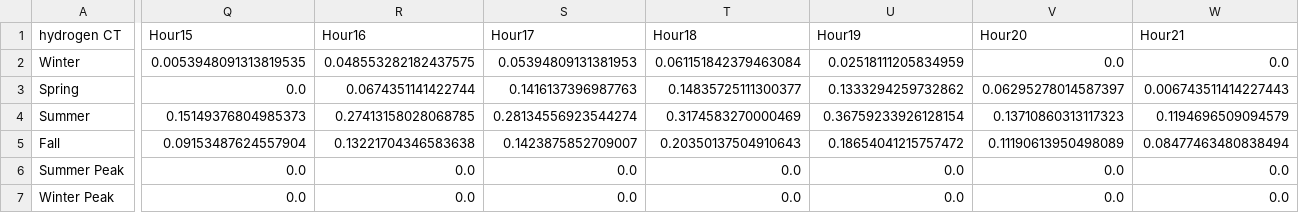
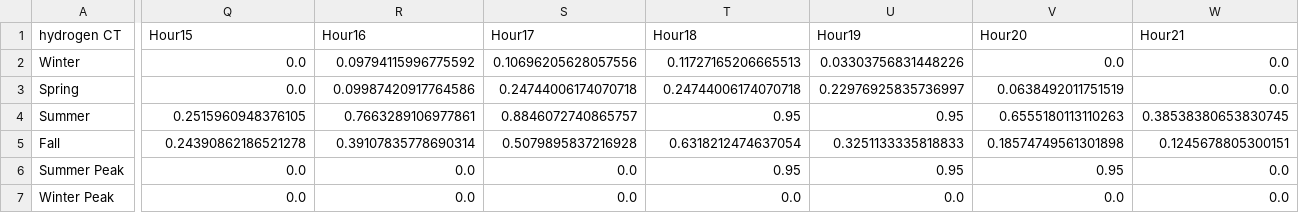
Before and after one commit to EnergyInnovation/eps-newmexico, a CSV file: InputData/elec/SYSHECF/SYSHECF-hydrogen-CT.csv, drawn as a sheet; only a part is shown, gaps mark what is left out; removed rows and columns are numbered as before the commit, all else as after; rows hold the shown columns only; the diff names each change by its address in the sheet, - before the commit and + after, or states it on an @@ line.

```diff
--- a/InputData/elec/SYSHECF/SYSHECF-hydrogen-CT.csv
+++ b/InputData/elec/SYSHECF/SYSHECF-hydrogen-CT.csv
-Q2 (Hour15): 0.0053948091313819535
+Q2 (Hour15): 0.0
-R2 (Hour16): 0.048553282182437575
+R2 (Hour16): 0.09794115996775592
-S2 (Hour17): 0.05394809131381953
+S2 (Hour17): 0.10696205628057556
-T2 (Hour18): 0.061151842379463084
+T2 (Hour18): 0.11727165206665513
-U2 (Hour19): 0.02518111205834959
+U2 (Hour19): 0.03303756831448226
-R3 (Hour16): 0.0674351141422744
+R3 (Hour16): 0.09987420917764586
-S3 (Hour17): 0.1416137396987763
+S3 (Hour17): 0.24744006174070718
-T3 (Hour18): 0.14835725111300377
+T3 (Hour18): 0.24744006174070718
-U3 (Hour19): 0.1333294259732862
+U3 (Hour19): 0.22976925835736997
-V3 (Hour20): 0.06295278014587397
+V3 (Hour20): 0.0638492011751519
-W3 (Hour21): 0.006743511414227443
+W3 (Hour21): 0.0
-row 4: Summer | 0.15149376804985373 | 0.27413158028068785 | 0.28134556923544274 | 0.3174583270000469 | 0.36759233926128154 | 0.13710860313117323 | 0.1194696509094579
-row 5: Fall | 0.09153487624557904 | 0.13221704346583638 | 0.1423875852709007 | 0.20350137504910643 | 0.18654041215757472 | 0.11190613950498089 | 0.08477463480838494
+row 4: Summer | 0.2515960948376105 | 0.7663289106977861 | 0.8846072740865757 | 0.95 | 0.95 | 0.6555180113110263 | 0.38538380653830745
+row 5: Fall | 0.24390862186521278 | 0.39107835778690314 | 0.5079895837216928 | 0.6318212474637054 | 0.3251133335818833 | 0.18574749561301898 | 0.1245678805300151
-T6 (Hour18): 0.0
+T6 (Hour18): 0.95
-U6 (Hour19): 0.0
+U6 (Hour19): 0.95
-V6 (Hour20): 0.0
+V6 (Hour20): 0.95
```
Also changed, not shown: InputData/elec/SYSHECF/SYSHECF-petroleum.csv, 3 other files.
